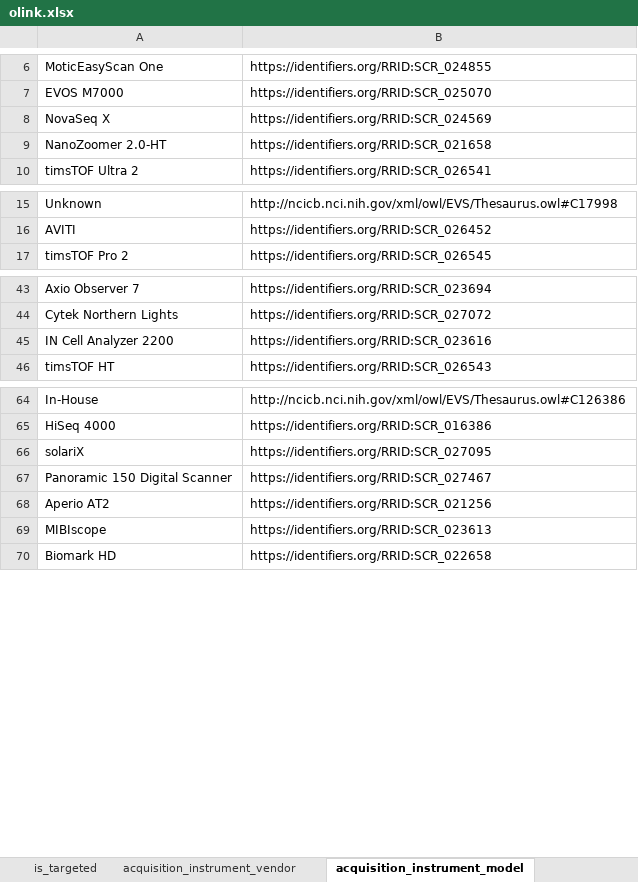
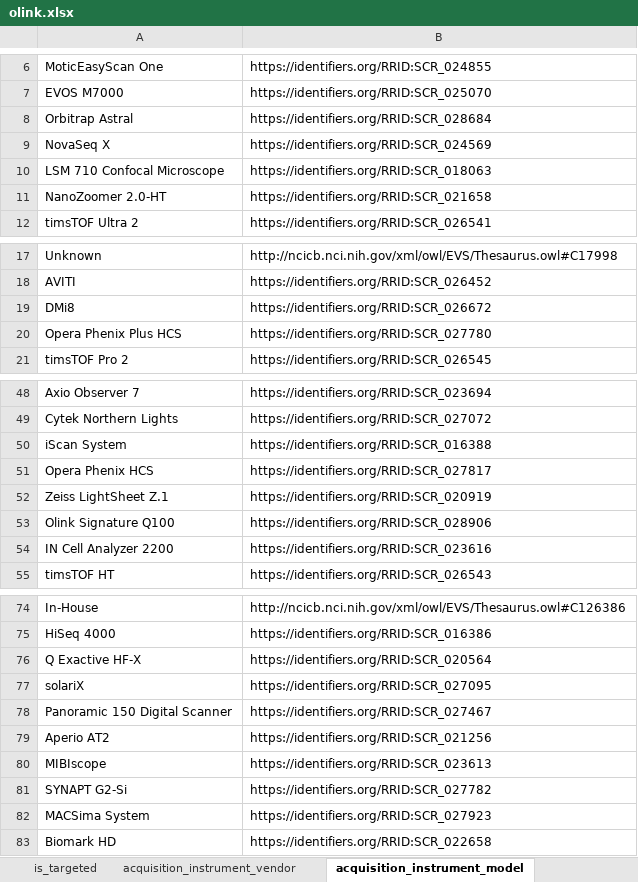
Before and after one commit to hubmapconsortium/dataset-metadata-spreadsheet, an Excel workbook: olink/latest/olink.xlsx, sheet acquisition_instrument_model, drawn as a sheet; only a part is shown, gaps mark what is left out; values as stored, in another font and other column widths than the file's, no borders; the diff covers the shown part only; the diff names each change by its address in the sheet, - before the commit and + after, or states it on an @@ line.

Commit message:
Added Olink and Olink Signature Q100 as a new vendor and model

```diff
--- a/olink/latest/olink.xlsx (sheet acquisition_instrument_model)
+++ b/olink/latest/olink.xlsx (sheet acquisition_instrument_model)
+row 8: Orbitrap Astral | https://identifiers.org/RRID:SCR_028684
+row 10: LSM 710 Confocal Microscope | https://identifiers.org/RRID:SCR_018063
+row 19: DMi8 | https://identifiers.org/RRID:SCR_026672
+row 20: Opera Phenix Plus HCS | https://identifiers.org/RRID:SCR_027780
+row 50: iScan System | https://identifiers.org/RRID:SCR_016388
+row 51: Opera Phenix HCS | https://identifiers.org/RRID:SCR_027817
+row 52: Zeiss LightSheet Z.1 | https://identifiers.org/RRID:SCR_020919
+row 53: Olink Signature Q100 | https://identifiers.org/RRID:SCR_028906
+row 76: Q Exactive HF-X | https://identifiers.org/RRID:SCR_020564
+row 81: SYNAPT G2-Si | https://identifiers.org/RRID:SCR_027782
+row 82: MACSima System | https://identifiers.org/RRID:SCR_027923
```
Also changed, not shown: 2 added rows elsewhere in this sheet, sheet dataset_type, sheet acquisition_instrument_vendor, sheet analyte_class, sheet .metadata, olink/v2.0.0/olink-v2.0.0.xlsx, 4 other files.
